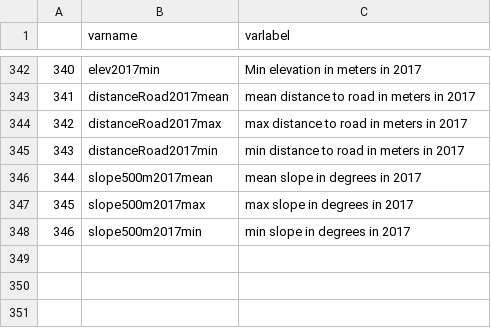
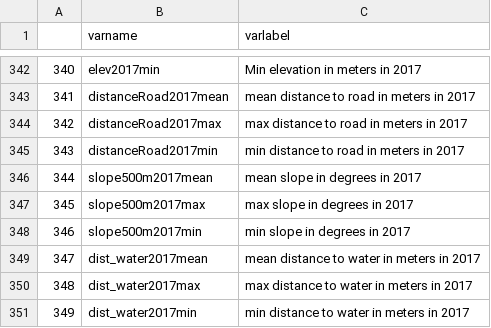
Before and after one commit to quarcs-lab/ds4bolivia, a CSV file: data/Definitions_GeoDS4Bolivia_v20250523.csv, drawn as a sheet; only a part is shown, gaps mark what is left out.

Commit message:
Merged the Distance to water dataset for 2017
The variable names and labels were also updated

```diff
--- a/data/Definitions_GeoDS4Bolivia_v20250523.csv
+++ b/data/Definitions_GeoDS4Bolivia_v20250523.csv
@@ -348 +348,4 @@
 346,slope500m2017min,min slope in degrees in 2017
+347,dist_water2017mean,mean distance to water in meters in 2017
+348,dist_water2017max,max distance to water in meters in 2017
+349,dist_water2017min,min distance to water in meters in 2017
```
Also changed, not shown: 1 other file.
